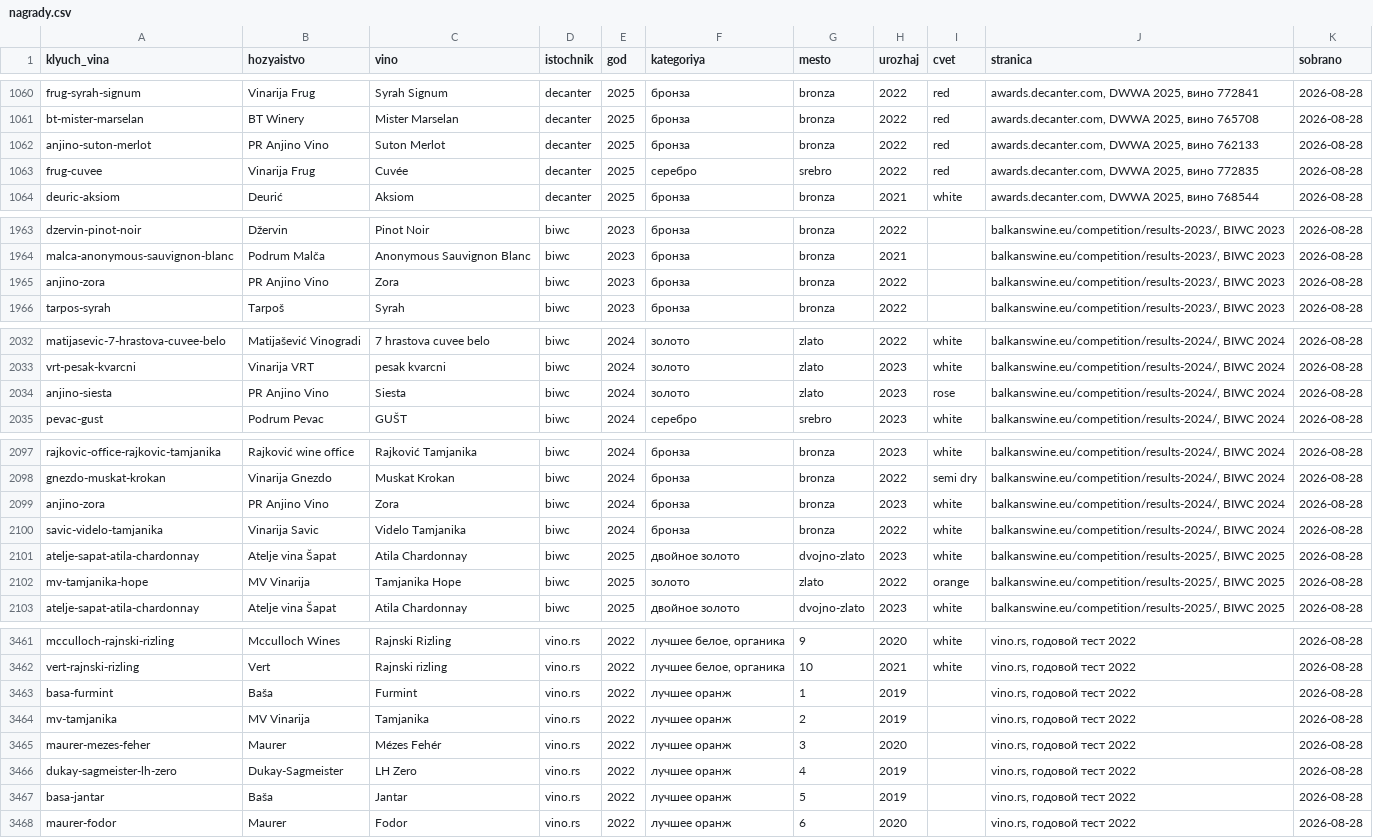
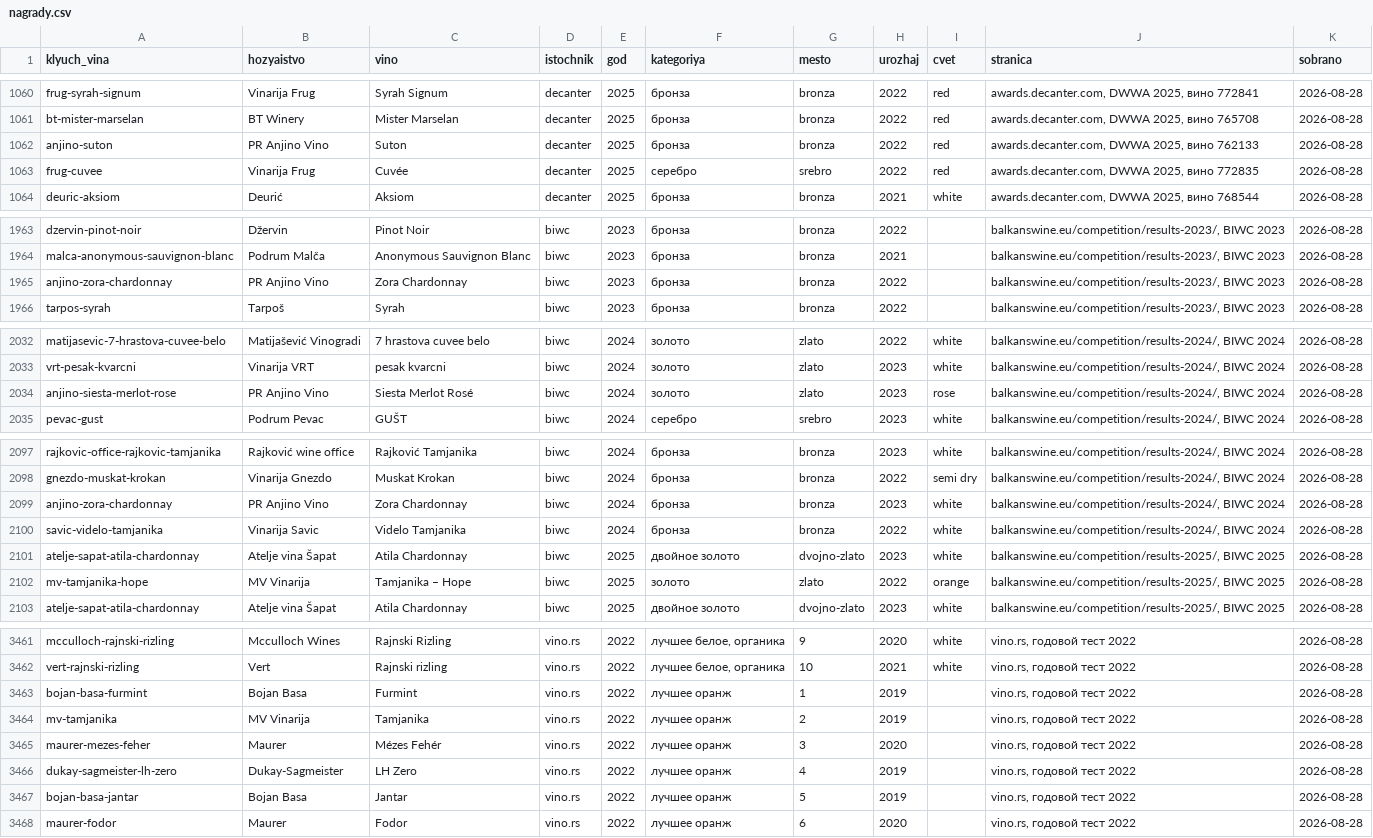
Before and after one commit to serbianwines/serbianwines.github.io, a CSV file: _rabota/rejtingi/nagrady.csv, drawn as a sheet; only a part is shown, gaps mark what is left out; the diff covers the shown part only.

```diff
--- a/_rabota/rejtingi/nagrady.csv
+++ b/_rabota/rejtingi/nagrady.csv
@@ -1061,3 +1061,3 @@ frug-syrah-signum,Vinarija Frug,Syrah Signum,decanter,2025,бронза,bronza,2
 bt-mister-marselan,BT Winery,Mister Marselan,decanter,2025,бронза,bronza,2022,red,"awards.decanter.com, DWWA 2025, вино 765708",2026-08-28
-anjino-suton-merlot,PR Anjino Vino,Suton Merlot,decanter,2025,бронза,bronza,2022,red,"awards.decanter.com, DWWA 2025, вино 762133",2026-08-28
+anjino-suton,PR Anjino Vino,Suton,decanter,2025,бронза,bronza,2022,red,"awards.decanter.com, DWWA 2025, вино 762133",2026-08-28
 frug-cuvee,Vinarija Frug,Cuvée,decanter,2025,серебро,srebro,2022,red,"awards.decanter.com, DWWA 2025, вино 772835",2026-08-28
@@ -1964,3 +1964,3 @@ dzervin-pinot-noir,Džervin,Pinot Noir,biwc,2023,бронза,bronza,2022,,"balk
 malca-anonymous-sauvignon-blanc,Podrum Malča,Anonymous Sauvignon Blanc,biwc,2023,бронза,bronza,2021,,"balkanswine.eu/competition/results-2023/, BIWC 2023",2026-08-28
-anjino-zora,PR Anjino Vino,Zora,biwc,2023,бронза,bronza,2022,,"balkanswine.eu/competition/results-2023/, BIWC 2023",2026-08-28
+anjino-zora-chardonnay,PR Anjino Vino,Zora Chardonnay,biwc,2023,бронза,bronza,2022,,"balkanswine.eu/competition/results-2023/, BIWC 2023",2026-08-28
 tarpos-syrah,Tarpoš,Syrah,biwc,2023,бронза,bronza,2022,,"balkanswine.eu/competition/results-2023/, BIWC 2023",2026-08-28
@@ -2033,3 +2033,3 @@ matijasevic-7-hrastova-cuvee-belo,Matijašević Vinogradi,7 hrastova cuvee belo,
 vrt-pesak-kvarcni,Vinarija VRT,pesak kvarcni,biwc,2024,золото,zlato,2023,white,"balkanswine.eu/competition/results-2024/, BIWC 2024",2026-08-28
-anjino-siesta,PR Anjino Vino,Siesta,biwc,2024,золото,zlato,2023,rose,"balkanswine.eu/competition/results-2024/, BIWC 2024",2026-08-28
+anjino-siesta-merlot-rose,PR Anjino Vino,Siesta Merlot Rosé,biwc,2024,золото,zlato,2023,rose,"balkanswine.eu/competition/results-2024/, BIWC 2024",2026-08-28
 pevac-gust,Podrum Pevac,GUŠT,biwc,2024,серебро,srebro,2023,white,"balkanswine.eu/competition/results-2024/, BIWC 2024",2026-08-28
@@ -2098,6 +2098,6 @@ rajkovic-office-rajkovic-tamjanika,Rajković wine office,Rajković Tamjanika,biw
 gnezdo-muskat-krokan,Vinarija Gnezdo,Muskat Krokan,biwc,2024,бронза,bronza,2022,semi dry,"balkanswine.eu/competition/results-2024/, BIWC 2024",2026-08-28
-anjino-zora,PR Anjino Vino,Zora,biwc,2024,бронза,bronza,2023,white,"balkanswine.eu/competition/results-2024/, BIWC 2024",2026-08-28
+anjino-zora-chardonnay,PR Anjino Vino,Zora Chardonnay,biwc,2024,бронза,bronza,2023,white,"balkanswine.eu/competition/results-2024/, BIWC 2024",2026-08-28
 savic-videlo-tamjanika,Vinarija Savic,Videlo Tamjanika,biwc,2024,бронза,bronza,2022,white,"balkanswine.eu/competition/results-2024/, BIWC 2024",2026-08-28
 atelje-sapat-atila-chardonnay,Atelje vina Šapat,Atila Chardonnay,biwc,2025,двойное золото,dvojno-zlato,2023,white,"balkanswine.eu/competition/results-2025/, BIWC 2025",2026-08-28
-mv-tamjanika-hope,MV Vinarija,Tamjanika Hope,biwc,2025,золото,zlato,2022,orange,"balkanswine.eu/competition/results-2025/, BIWC 2025",2026-08-28
+mv-tamjanika-hope,MV Vinarija,Tamjanika – Hope,biwc,2025,золото,zlato,2022,orange,"balkanswine.eu/competition/results-2025/, BIWC 2025",2026-08-28
 atelje-sapat-atila-chardonnay,Atelje vina Šapat,Atila Chardonnay,biwc,2025,двойное золото,dvojno-zlato,2023,white,"balkanswine.eu/competition/results-2025/, BIWC 2025",2026-08-28
@@ -3462,3 +3462,3 @@ mcculloch-rajnski-rizling,Mcculloch Wines,Rajnski Rizling,vino.rs,2022,"лучш
 vert-rajnski-rizling,Vert,Rajnski rizling,vino.rs,2022,"лучшее белое, органика",10,2021,white,"vino.rs, годовой тест 2022",2026-08-28
-basa-furmint,Baša,Furmint,vino.rs,2022,лучшее оранж,1,2019,,"vino.rs, годовой тест 2022",2026-08-28
+bojan-basa-furmint,Bojan Basa,Furmint,vino.rs,2022,лучшее оранж,1,2019,,"vino.rs, годовой тест 2022",2026-08-28
 mv-tamjanika,MV Vinarija,Tamjanika,vino.rs,2022,лучшее оранж,2,2019,,"vino.rs, годовой тест 2022",2026-08-28
@@ -3466,3 +3466,3 @@ maurer-mezes-feher,Maurer,Mézes Fehér,vino.rs,2022,лучшее оранж,3,2
 dukay-sagmeister-lh-zero,Dukay-Sagmeister,LH Zero,vino.rs,2022,лучшее оранж,4,2019,,"vino.rs, годовой тест 2022",2026-08-28
-basa-jantar,Baša,Jantar,vino.rs,2022,лучшее оранж,5,2019,,"vino.rs, годовой тест 2022",2026-08-28
+bojan-basa-jantar,Bojan Basa,Jantar,vino.rs,2022,лучшее оранж,5,2019,,"vino.rs, годовой тест 2022",2026-08-28
 maurer-fodor,Maurer,Fodor,vino.rs,2022,лучшее оранж,6,2020,,"vino.rs, годовой тест 2022",2026-08-28
```
Also changed, not shown: 3 edited cells elsewhere in this file, _rabota/rejtingi/hozyaistva.csv, _rabota/rejtingi/ocenki.csv, 22 other files.
